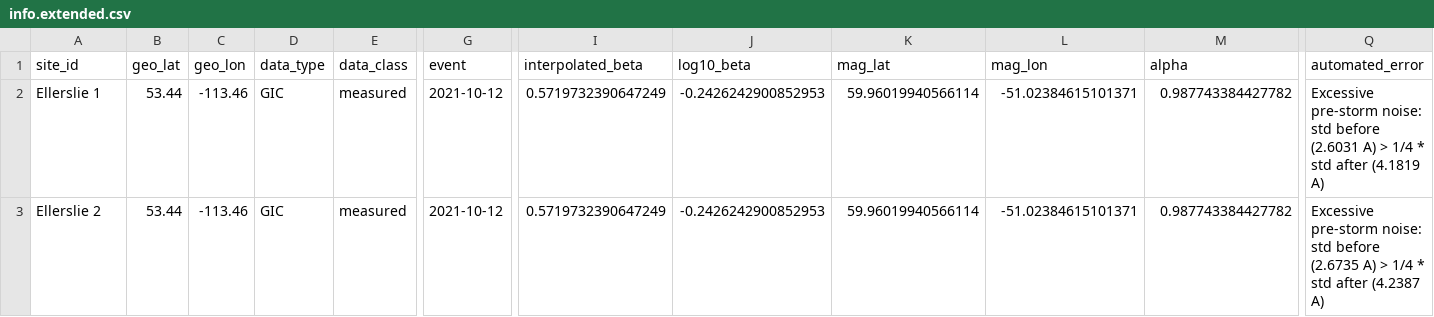
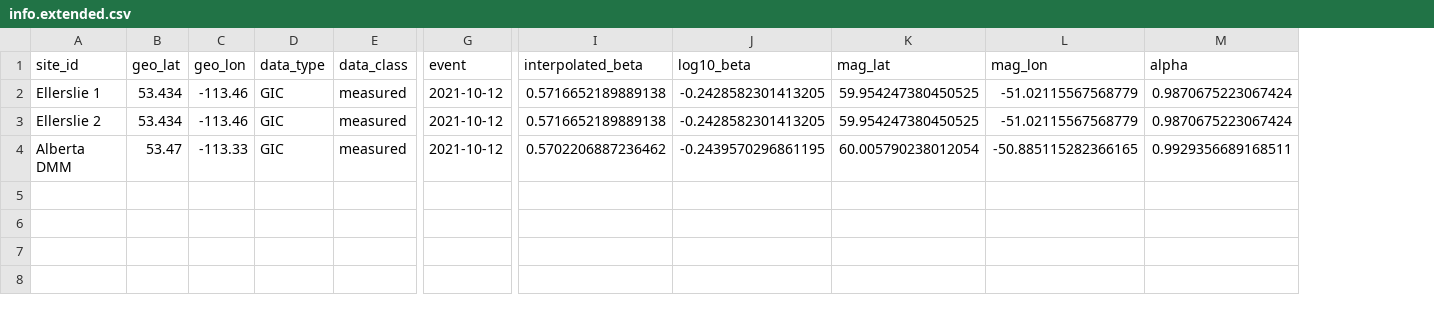
Before and after one commit to lucywilkerson/SWERVE, a CSV file: info/parry_config/info.extended.csv, drawn as a sheet; only a part is shown, gaps mark what is left out; removed rows and columns are numbered as before the commit, all else as after; rows hold the shown columns only; the diff names each change by its address in the sheet, - before the commit and + after, or states it on an @@ line.

Commit message:
update info files

```diff
--- a/info/parry_config/info.extended.csv
+++ b/info/parry_config/info.extended.csv
-column Q (automated_error), rows 2-3: Excessive pre-storm noise: std before (2.6031 A) > 1/4 * std after (4.1819 A) | Excessive pre-storm noise: std before (2.6735 A) > 1/4 * std after (4.2387 A)
-B2:B3 (geo_lat): 53.44
+B2:B3 (geo_lat): 53.434
-I2:I3 (interpolated_beta): 0.5719732390647249
+I2:I3 (interpolated_beta): 0.5716652189889138
-J2:J3 (log10_beta): -0.2426242900852953
+J2:J3 (log10_beta): -0.2428582301413205
-K2:K3 (mag_lat): 59.96019940566114
+K2:K3 (mag_lat): 59.954247380450525
-L2:L3 (mag_lon): -51.02384615101371
+L2:L3 (mag_lon): -51.02115567568779
-M2:M3 (alpha): 0.987743384427782
+M2:M3 (alpha): 0.9870675223067424
+row 4: Alberta DMM | 53.47 | -113.33 | GIC | measured | 2021-10-12 | 0.5702206887236462 | -0.2439570296861195 | 60.005790238012054 | -50.885115282366165 | 0.9929356689168511
```
Also changed, not shown: 13 other files.
